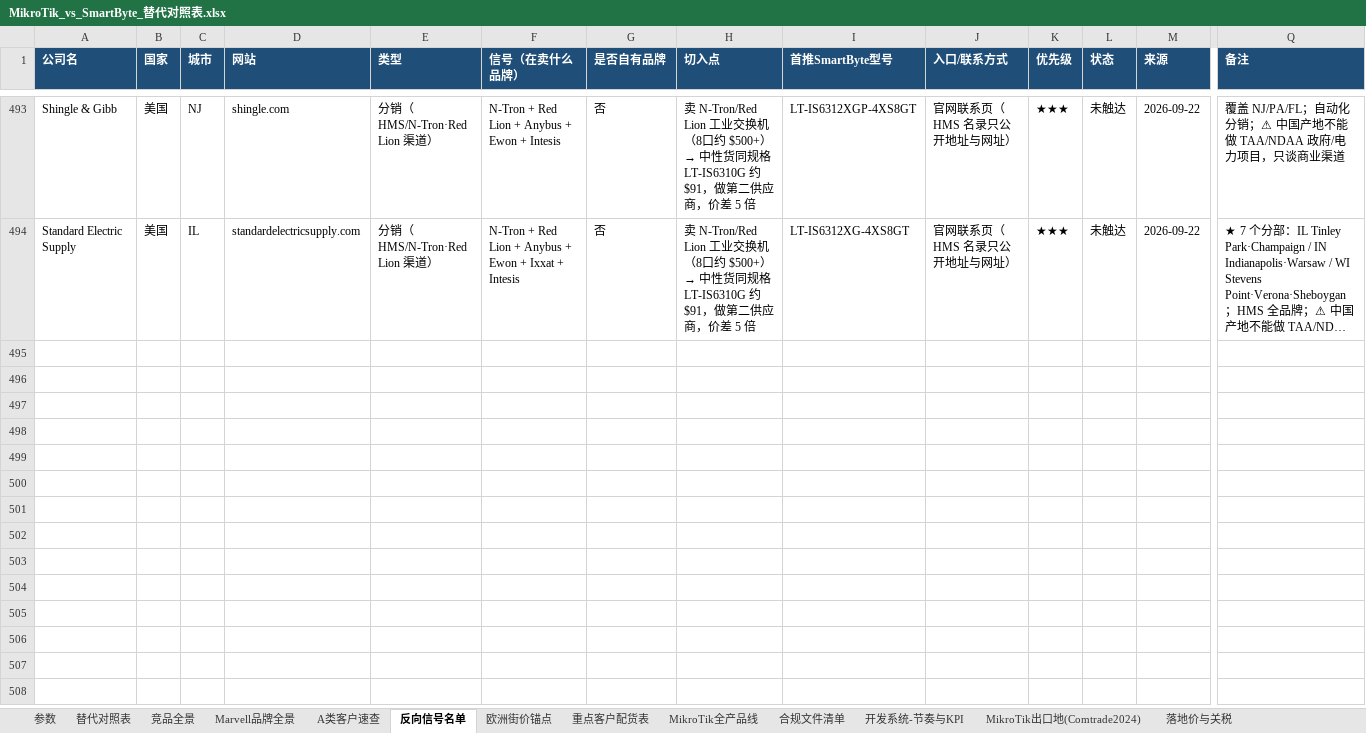
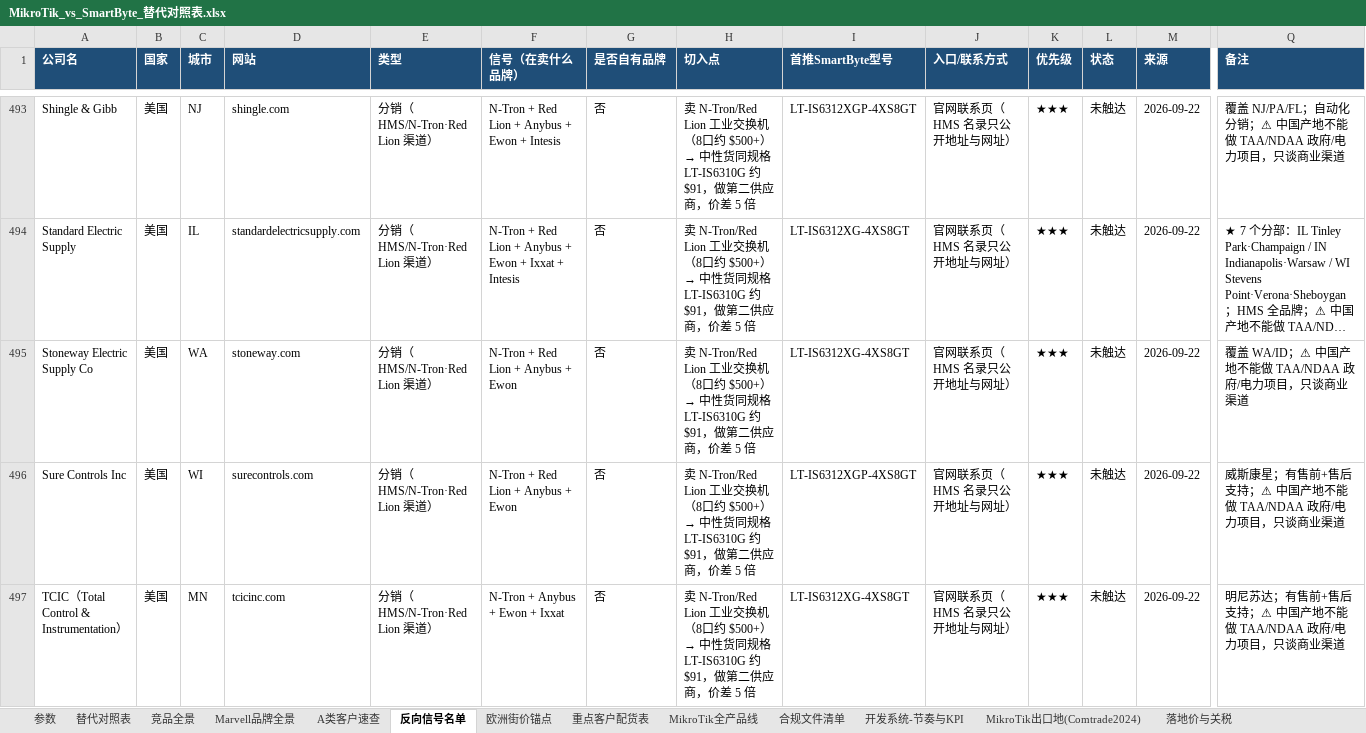
Before and after one commit to SimonSaga-202306/mikrotik-info, an Excel workbook: MikroTik_vs_SmartByte_替代对照表.xlsx, sheet 反向信号名单, drawn as a sheet; only a part is shown, gaps mark what is left out; long unchanged cells end in …; values as stored, in another font and other column widths than the file's, no borders; rows hold the shown columns only; the diff covers the shown part only; the diff names each change by its address in the sheet, - before the commit and + after, or states it on an @@ line.

Commit message:
HMS USA page 7 of 8: 12 accounts including Wesco
Wesco is the second North American electrical distribution giant on the
list after Graybar. The page is otherwise midwest and mountain-state
industrial distributors, most with both pre-sales and after-sales
support.

Co-authored-by: arena-agent <297053741+arena-agent@users.noreply.github.com>

```diff
--- a/MikroTik_vs_SmartByte_替代对照表.xlsx (sheet 反向信号名单)
+++ b/MikroTik_vs_SmartByte_替代对照表.xlsx (sheet 反向信号名单)
+row 495: Stoneway Electric Supply Co | 美国 | WA | stoneway.com | 分销（HMS/N-Tron·Red Lion 渠道） | N-Tron + Red Lion + Anybus + Ewon | 否 | 卖 N-Tron/Red Lion 工业交换机（8口约 $500+）→ 中性货同规格 LT-IS6310G 约 $91，做第二供应商，价差 5 倍 | LT-IS6312XG-4XS8GT | 官网联系页（HMS 名录只公开地址与网址） | ★★★ | 未触达 | 2026-09-22 | 覆盖 WA/ID；⚠ 中国产地不能做 TAA/NDAA 政府/电力项目，只谈商业渠道
+row 496: Sure Controls Inc | 美国 | WI | surecontrols.com | 分销（HMS/N-Tron·Red Lion 渠道） | N-Tron + Red Lion + Anybus + Ewon | 否 | 卖 N-Tron/Red Lion 工业交换机（8口约 $500+）→ 中性货同规格 LT-IS6310G 约 $91，做第二供应商，价差 5 倍 | LT-IS6312XGP-4XS8GT | 官网联系页（HMS 名录只公开地址与网址） | ★★★ | 未触达 | 2026-09-22 | 威斯康星；有售前+售后支持；⚠ 中国产地不能做 TAA/NDAA 政府/电力项目，只谈商业渠道
+row 497: TCIC（Total Control & Instrumentation） | 美国 | MN | tcicinc.com | 分销（HMS/N-Tron·Red Lion 渠道） | N-Tron + Anybus + Ewon + Ixxat | 否 | 卖 N-Tron/Red Lion 工业交换机（8口约 $500+）→ 中性货同规格 LT-IS6310G 约 $91，做第二供应商，价差 5 倍 | LT-IS6312XG-4XS8GT | 官网联系页（HMS 名录只公开地址与网址） | ★★★ | 未触达 | 2026-09-22 | 明尼苏达；有售前+售后支持；⚠ 中国产地不能做 TAA/NDAA 政府/电力项目，只谈商业渠道
```
Also changed, not shown: 9 added rows elsewhere in this sheet, 1 other file.
